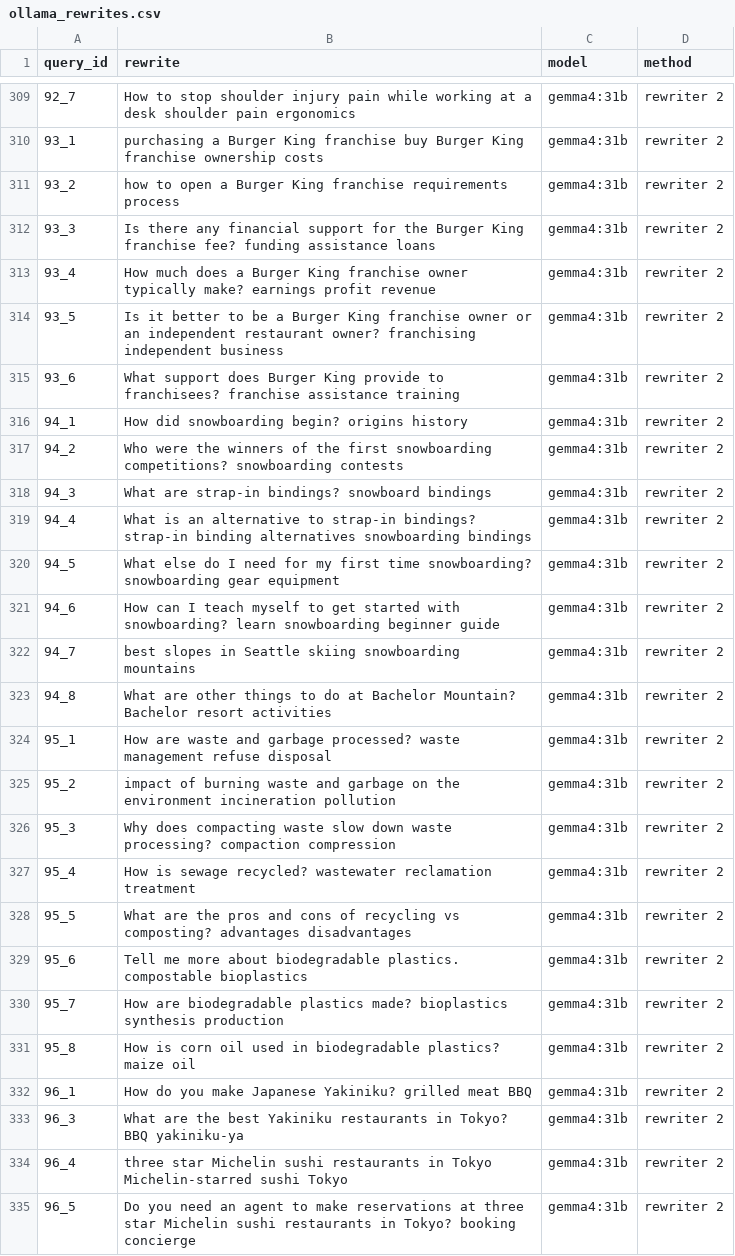
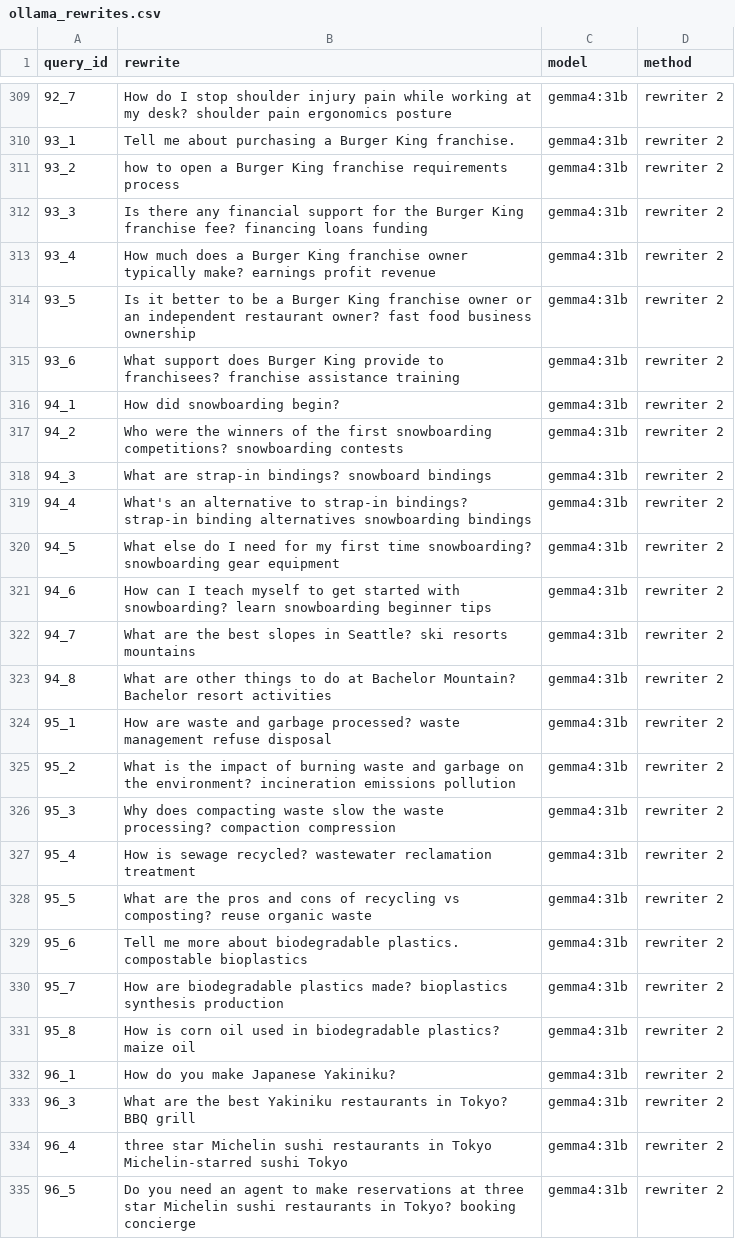
Before and after one commit to nktsagd/query-rewriter, a CSV file: cast2020_results/ollama_rewrites.csv, drawn as a sheet; only a part is shown, gaps mark what is left out; the diff covers the shown part only.

```diff
--- a/cast2020_results/ollama_rewrites.csv
+++ b/cast2020_results/ollama_rewrites.csv
@@ -309,21 +309,21 @@ query_id,rewrite,model,method
-92_7,How to stop shoulder injury pain while working at a desk shoulder pain ergonomics,gemma4:31b,rewriter 2
-93_1,purchasing a Burger King franchise buy Burger King franchise ownership costs,gemma4:31b,rewriter 2
+92_7,How do I stop shoulder injury pain while working at my desk? shoulder pain ergonomics posture,gemma4:31b,rewriter 2
+93_1,Tell me about purchasing a Burger King franchise.,gemma4:31b,rewriter 2
 93_2,how to open a Burger King franchise requirements process,gemma4:31b,rewriter 2
-93_3,Is there any financial support for the Burger King franchise fee? funding assistance loans,gemma4:31b,rewriter 2
+93_3,Is there any financial support for the Burger King franchise fee? financing loans funding,gemma4:31b,rewriter 2
 93_4,How much does a Burger King franchise owner typically make? earnings profit revenue,gemma4:31b,rewriter 2
-93_5,Is it better to be a Burger King franchise owner or an independent restaurant owner? franchising independent business,gemma4:31b,rewriter 2
+93_5,Is it better to be a Burger King franchise owner or an independent restaurant owner? fast food business ownership,gemma4:31b,rewriter 2
 93_6,What support does Burger King provide to franchisees? franchise assistance training,gemma4:31b,rewriter 2
-94_1,How did snowboarding begin? origins history,gemma4:31b,rewriter 2
+94_1,How did snowboarding begin?,gemma4:31b,rewriter 2
 94_2,Who were the winners of the first snowboarding competitions? snowboarding contests,gemma4:31b,rewriter 2
 94_3,What are strap-in bindings? snowboard bindings,gemma4:31b,rewriter 2
-94_4,What is an alternative to strap-in bindings? strap-in binding alternatives snowboarding bindings,gemma4:31b,rewriter 2
+94_4,What's an alternative to strap-in bindings? strap-in binding alternatives snowboarding bindings,gemma4:31b,rewriter 2
 94_5,What else do I need for my first time snowboarding? snowboarding gear equipment,gemma4:31b,rewriter 2
-94_6,How can I teach myself to get started with snowboarding? learn snowboarding beginner guide,gemma4:31b,rewriter 2
-94_7,best slopes in Seattle skiing snowboarding mountains,gemma4:31b,rewriter 2
+94_6,How can I teach myself to get started with snowboarding? learn snowboarding beginner tips,gemma4:31b,rewriter 2
+94_7,What are the best slopes in Seattle? ski resorts mountains,gemma4:31b,rewriter 2
 94_8,What are other things to do at Bachelor Mountain? Bachelor resort activities,gemma4:31b,rewriter 2
 95_1,How are waste and garbage processed? waste management refuse disposal,gemma4:31b,rewriter 2
-95_2,impact of burning waste and garbage on the environment incineration pollution,gemma4:31b,rewriter 2
-95_3,Why does compacting waste slow down waste processing? compaction compression,gemma4:31b,rewriter 2
+95_2,What is the impact of burning waste and garbage on the environment? incineration emissions pollution,gemma4:31b,rewriter 2
+95_3,Why does compacting waste slow the waste processing? compaction compression,gemma4:31b,rewriter 2
 95_4,How is sewage recycled? wastewater reclamation treatment,gemma4:31b,rewriter 2
-95_5,What are the pros and cons of recycling vs composting? advantages disadvantages,gemma4:31b,rewriter 2
+95_5,What are the pros and cons of recycling vs composting? reuse organic waste,gemma4:31b,rewriter 2
 95_6,Tell me more about biodegradable plastics. compostable bioplastics,gemma4:31b,rewriter 2
@@ -331,4 +331,4 @@ query_id,rewrite,model,method
 95_8,How is corn oil used in biodegradable plastics? maize oil,gemma4:31b,rewriter 2
-96_1,How do you make Japanese Yakiniku? grilled meat BBQ,gemma4:31b,rewriter 2
-96_3,What are the best Yakiniku restaurants in Tokyo? BBQ yakiniku-ya,gemma4:31b,rewriter 2
+96_1,How do you make Japanese Yakiniku?,gemma4:31b,rewriter 2
+96_3,What are the best Yakiniku restaurants in Tokyo? BBQ grill,gemma4:31b,rewriter 2
 96_4,three star Michelin sushi restaurants in Tokyo Michelin-starred sushi Tokyo,gemma4:31b,rewriter 2
```
Also changed, not shown: 155 edited cells elsewhere in this file, cast2020_results/aggregate_metrics.csv, cast2020_results/llm_minus_raw_per_query.csv, 15 other files.
